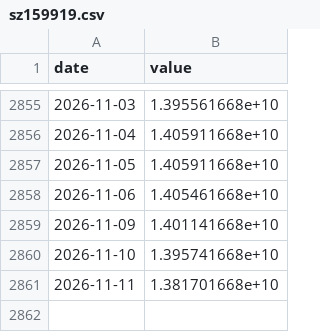
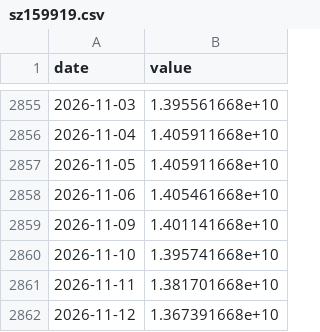
Before and after one commit to 964583194/ratio-signal, a CSV file: data/raw/sz159919.csv, drawn as a sheet; only a part is shown, gaps mark what is left out.

```diff
--- a/data/raw/sz159919.csv
+++ b/data/raw/sz159919.csv
@@ -2861 +2861,2 @@ date,value
 2026-11-11,1.381701668e+10
+2026-11-12,1.367391668e+10
```
Also changed, not shown: data/raw/buffett.csv, data/raw/pe_cyb.csv, 42 other files.
